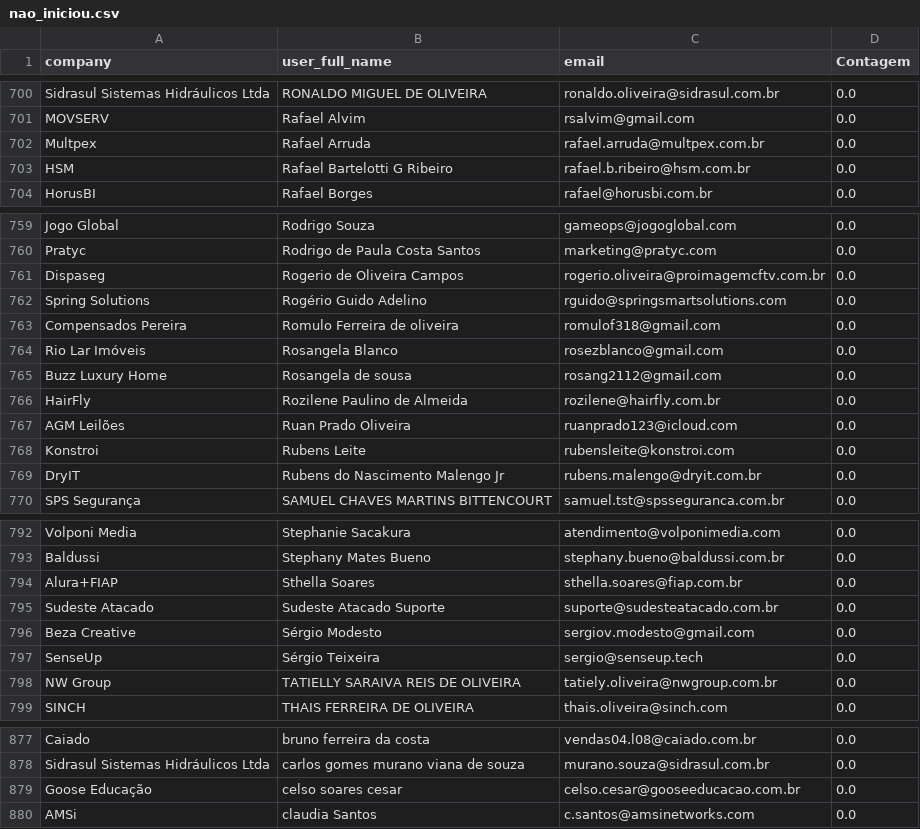
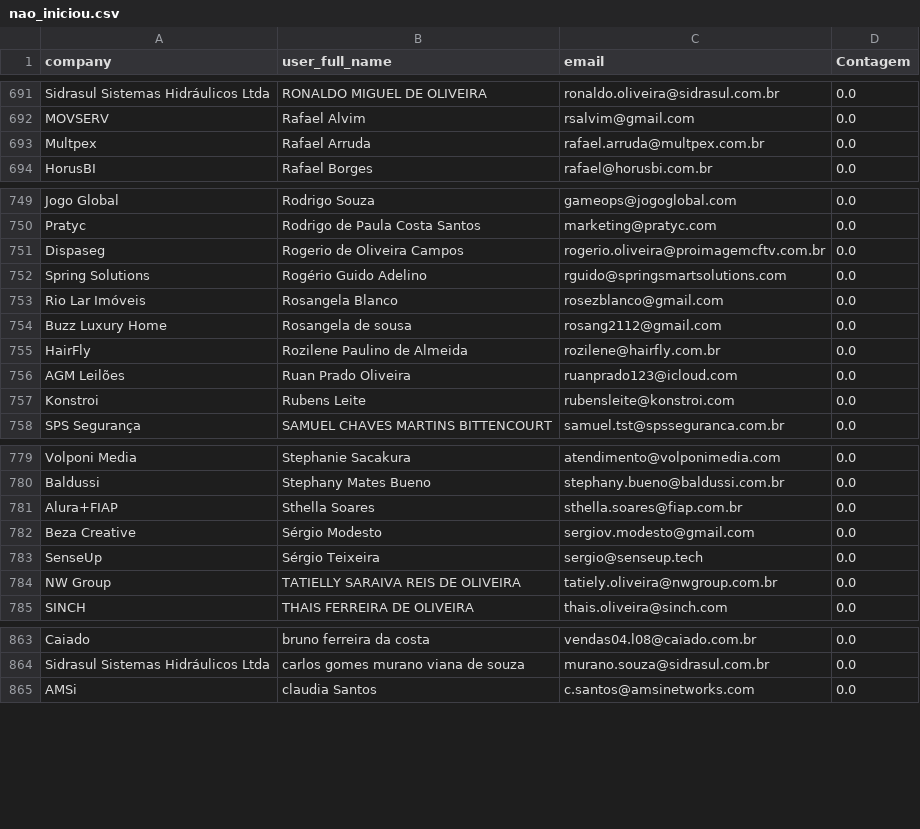
Before and after one commit to guiweissbock-cpu/pipelovers-engajamento, a CSV file: nao_iniciou.csv, drawn as a sheet; only a part is shown, gaps mark what is left out; the diff covers the shown part only; the diff names each change by its address in the sheet, - before the commit and + after, or states it on an @@ line.

```diff
--- a/nao_iniciou.csv
+++ b/nao_iniciou.csv
-row 703: HSM | Rafael Bartelotti G Ribeiro | rafael.b.ribeiro@hsm.com.br | 0.0
-row 763: Compensados Pereira | Romulo Ferreira de oliveira | romulof318@gmail.com | 0.0
-row 769: DryIT | Rubens do Nascimento Malengo Jr | rubens.malengo@dryit.com.br | 0.0
-row 795: Sudeste Atacado | Sudeste Atacado Suporte | suporte@sudesteatacado.com.br | 0.0
-row 879: Goose Educação | celso soares cesar | celso.cesar@gooseeducacao.com.br | 0.0
```
Also changed, not shown: 10 removed rows and 6 edited cells elsewhere in this file, clientes.csv, 1 other file.
